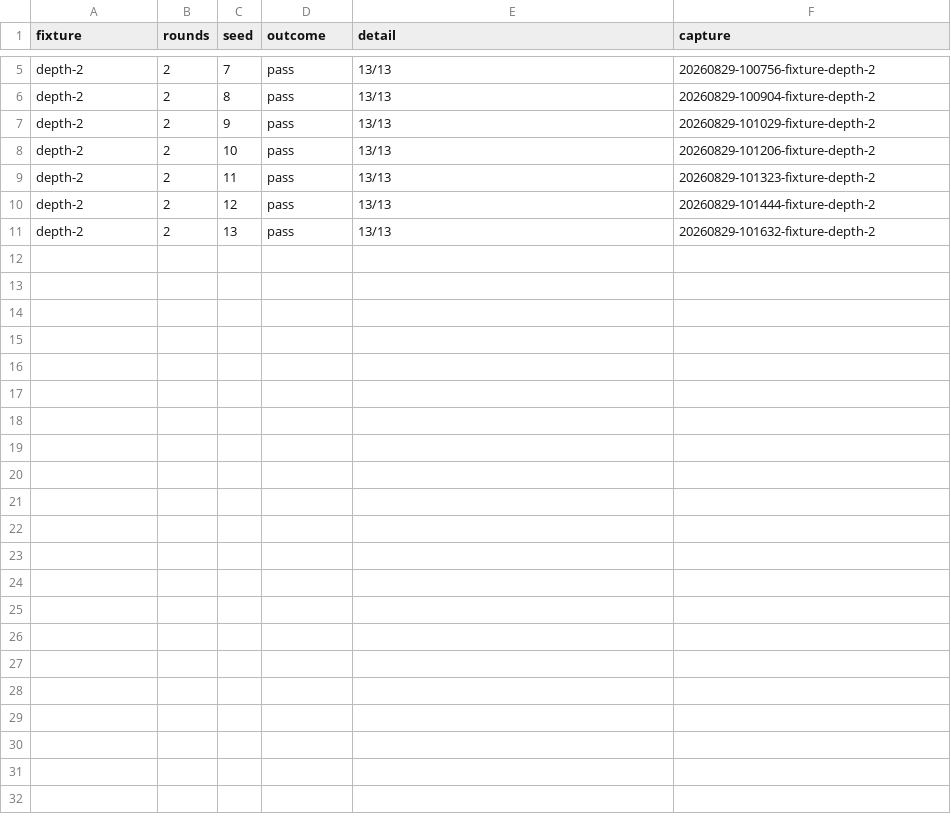
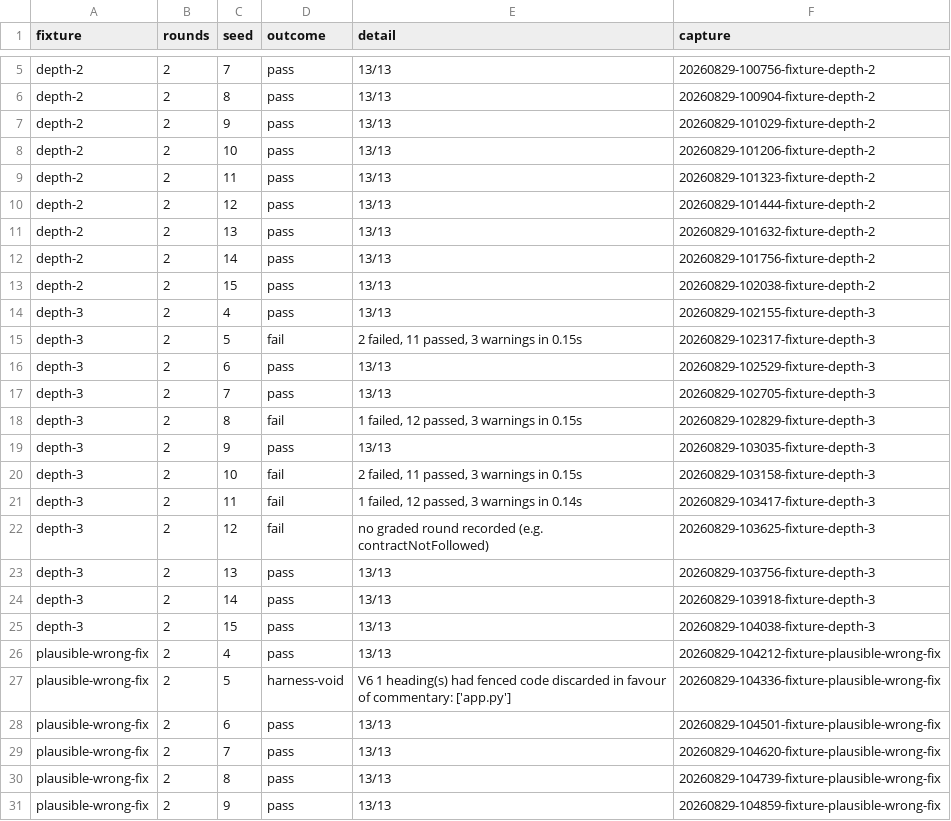
Before and after one commit to pauleveritt/swiftstar, a TSV file: docs/superpowers/research/experiment-results-editing-pluralfix.tsv, drawn as a sheet; only a part is shown, gaps mark what is left out.

```diff
--- a/docs/superpowers/research/experiment-results-editing-pluralfix.tsv
+++ b/docs/superpowers/research/experiment-results-editing-pluralfix.tsv
@@ -11 +11,21 @@ depth-2	2	12	pass	13/13	20260829-101444-fixture-depth-2
 depth-2	2	13	pass	13/13	20260829-101632-fixture-depth-2
+depth-2	2	14	pass	13/13	20260829-101756-fixture-depth-2
+depth-2	2	15	pass	13/13	20260829-102038-fixture-depth-2
+depth-3	2	4	pass	13/13	20260829-102155-fixture-depth-3
+depth-3	2	5	fail	2 failed, 11 passed, 3 warnings in 0.15s	20260829-102317-fixture-depth-3
+depth-3	2	6	pass	13/13	20260829-102529-fixture-depth-3
+depth-3	2	7	pass	13/13	20260829-102705-fixture-depth-3
+depth-3	2	8	fail	1 failed, 12 passed, 3 warnings in 0.15s	20260829-102829-fixture-depth-3
+depth-3	2	9	pass	13/13	20260829-103035-fixture-depth-3
+depth-3	2	10	fail	2 failed, 11 passed, 3 warnings in 0.15s	20260829-103158-fixture-depth-3
+depth-3	2	11	fail	1 failed, 12 passed, 3 warnings in 0.14s	20260829-103417-fixture-depth-3
+depth-3	2	12	fail	no graded round recorded (e.g. contractNotFollowed)	20260829-103625-fixture-depth-3
+depth-3	2	13	pass	13/13	20260829-103756-fixture-depth-3
+depth-3	2	14	pass	13/13	20260829-103918-fixture-depth-3
+depth-3	2	15	pass	13/13	20260829-104038-fixture-depth-3
+plausible-wrong-fix	2	4	pass	13/13	20260829-104212-fixture-plausible-wrong-fix
+plausible-wrong-fix	2	5	harness-void	V6 1 heading(s) had fenced code discarded in favour of commentary: ['app.py']	20260829-104336-fixture-plausible-wrong-fix
+plausible-wrong-fix	2	6	pass	13/13	20260829-104501-fixture-plausible-wrong-fix
+plausible-wrong-fix	2	7	pass	13/13	20260829-104620-fixture-plausible-wrong-fix
+plausible-wrong-fix	2	8	pass	13/13	20260829-104739-fixture-plausible-wrong-fix
+plausible-wrong-fix	2	9	pass	13/13	20260829-104859-fixture-plausible-wrong-fix
```
Also changed, not shown: 7 other files.
